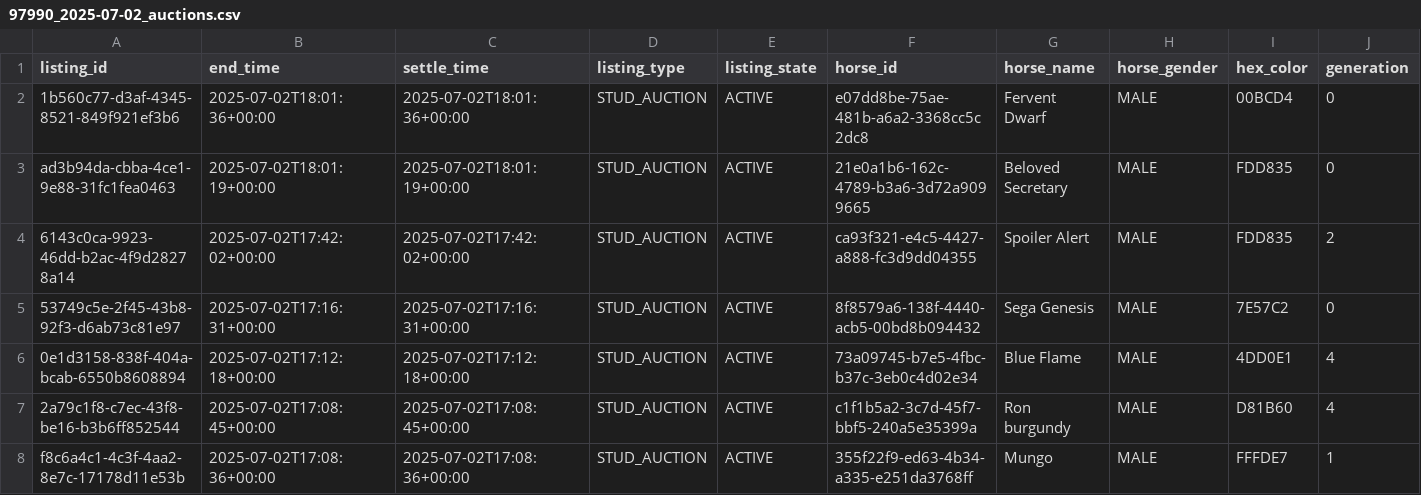
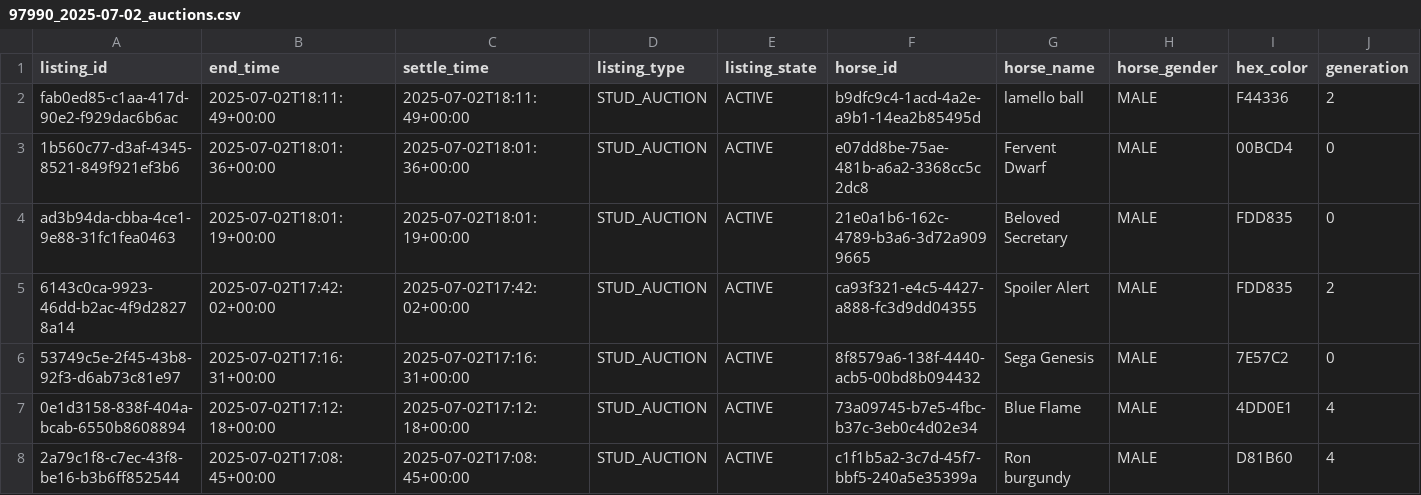
Before and after one commit to myblood-tempest/completed-auctions, a CSV file: 97990_2025-07-02_auctions.csv, drawn as a sheet; only a part is shown; the shorter side is filled out with more unchanged rows; rows hold the shown columns only; the diff names each change by its address in the sheet, - before the commit and + after, or states it on an @@ line.

Commit message:
Add 1 auction data files - 2025-07-02 10:15:35 UTC

```diff
--- a/97990_2025-07-02_auctions.csv
+++ b/97990_2025-07-02_auctions.csv
+row 2: fab0ed85-c1aa-417d-90e2-f929dac6b6ac | 2025-07-02T18:11:49+00:00 | 2025-07-02T18:11:49+00:00 | STUD_AUCTION | ACTIVE | b9dfc9c4-1acd-4a2e-a9b1-14ea2b85495d | lamello ball | MALE | F44336 | 2
```
Also changed, not shown: 1 other file.
